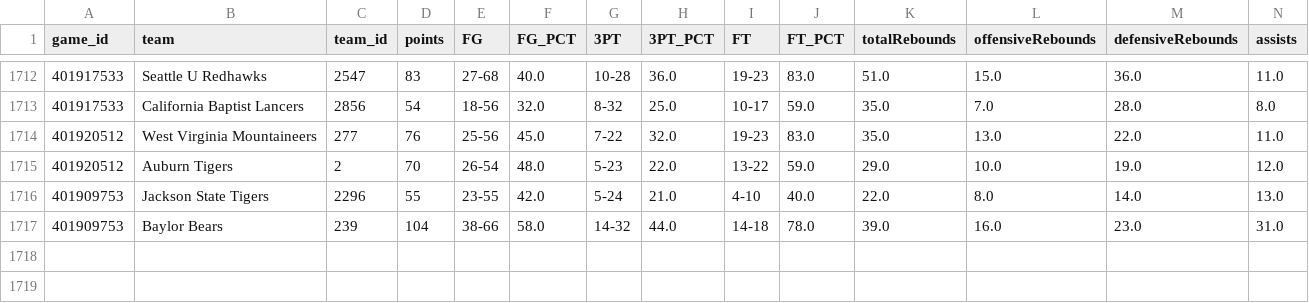
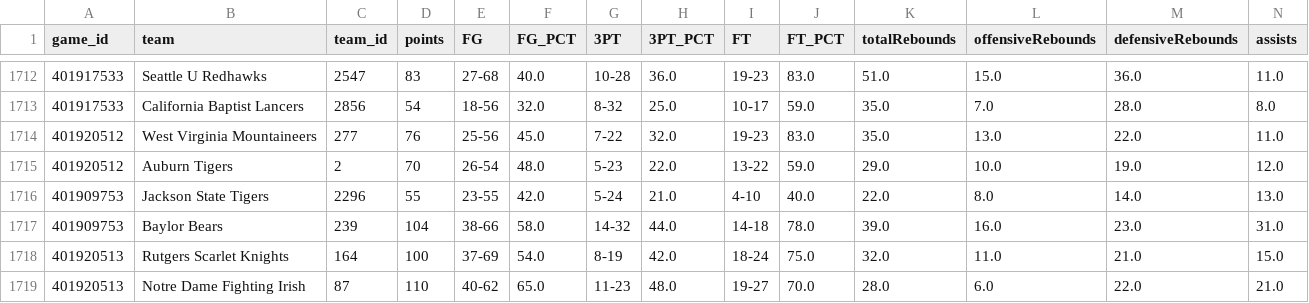
Before and after one commit to cashcarpenter14-ui/cbb-analytics-site, a CSV file: raw_data/2026_27/team_boxscores_d1.csv, drawn as a sheet; only a part is shown, gaps mark what is left out; rows hold the shown columns only; the diff names each change by its address in the sheet, - before the commit and + after, or states it on an @@ line.

```diff
--- a/raw_data/2026_27/team_boxscores_d1.csv
+++ b/raw_data/2026_27/team_boxscores_d1.csv
+row 1718: 401920513 | Rutgers Scarlet Knights | 164 | 100 | 37-69 | 54.0 | 8-19 | 42.0 | 18-24 | 75.0 | 32.0 | 11.0 | 21.0 | 15.0
+row 1719: 401920513 | Notre Dame Fighting Irish | 87 | 110 | 40-62 | 65.0 | 11-23 | 48.0 | 19-27 | 70.0 | 28.0 | 6.0 | 22.0 | 21.0
```
Also changed, not shown: data/2026_27_candidate/model_predictions.csv, data/2026_27_candidate/team_rankings.csv, 4 other files.
